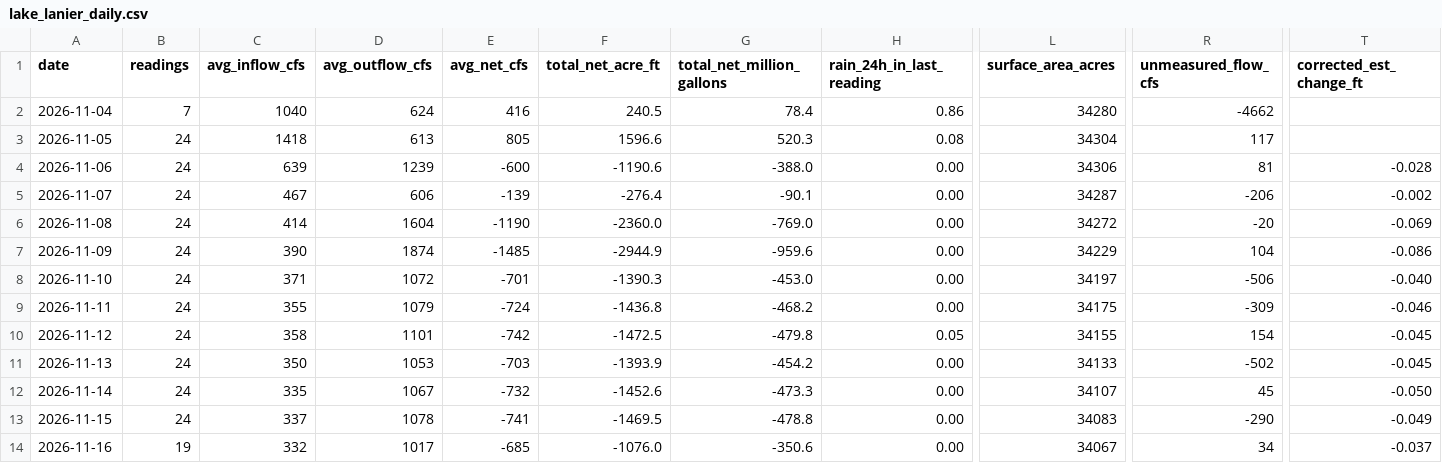
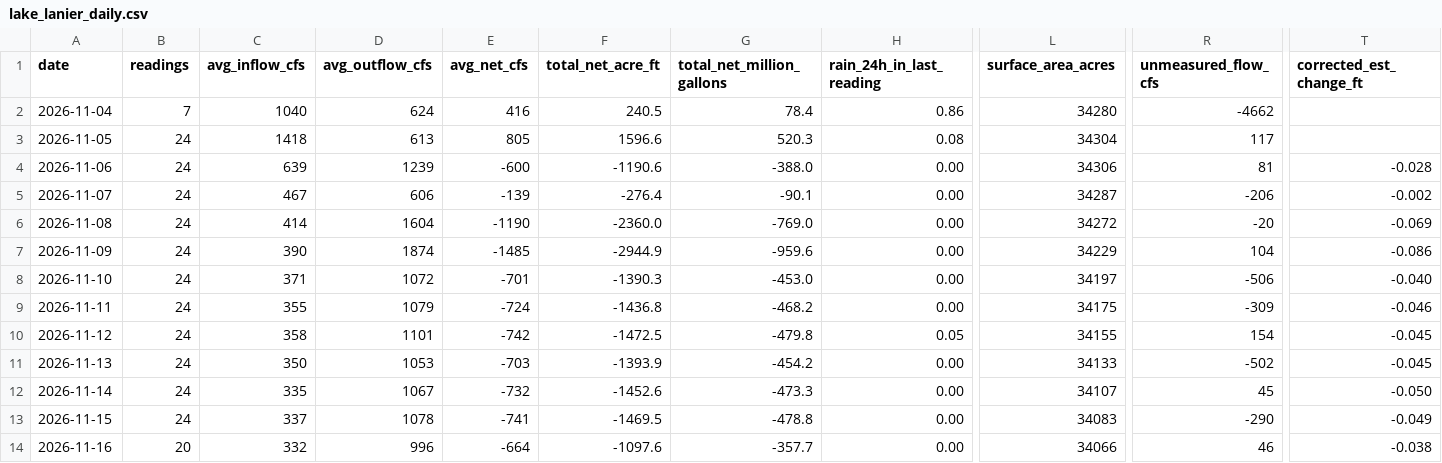
Before and after one commit to rjcanfield139-thwg/lake-lanier-logger, a CSV file: data/lake_lanier_daily.csv, drawn as a sheet; only a part is shown, gaps mark what is left out; the diff names each change by its address in the sheet, - before the commit and + after, or states it on an @@ line.

```diff
--- a/data/lake_lanier_daily.csv
+++ b/data/lake_lanier_daily.csv
-B14 (readings): 19
+B14 (readings): 20
-D14 (avg_outflow_cfs): 1017
+D14 (avg_outflow_cfs): 996
-E14 (avg_net_cfs): -685
+E14 (avg_net_cfs): -664
-F14 (total_net_acre_ft): -1076.0
+F14 (total_net_acre_ft): -1097.6
-G14 (total_net_million_gallons): -350.6
+G14 (total_net_million_gallons): -357.7
-L14 (surface_area_acres): 34067
+L14 (surface_area_acres): 34066
-R14 (unmeasured_flow_cfs): 34
+R14 (unmeasured_flow_cfs): 46
-T14 (corrected_est_change_ft): -0.037
+T14 (corrected_est_change_ft): -0.038
```
Also changed, not shown: data/lake_lanier_log.csv.
